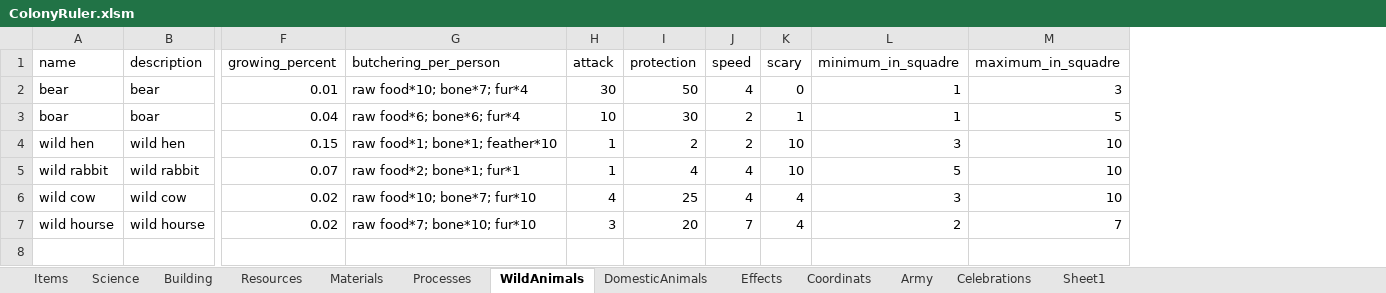
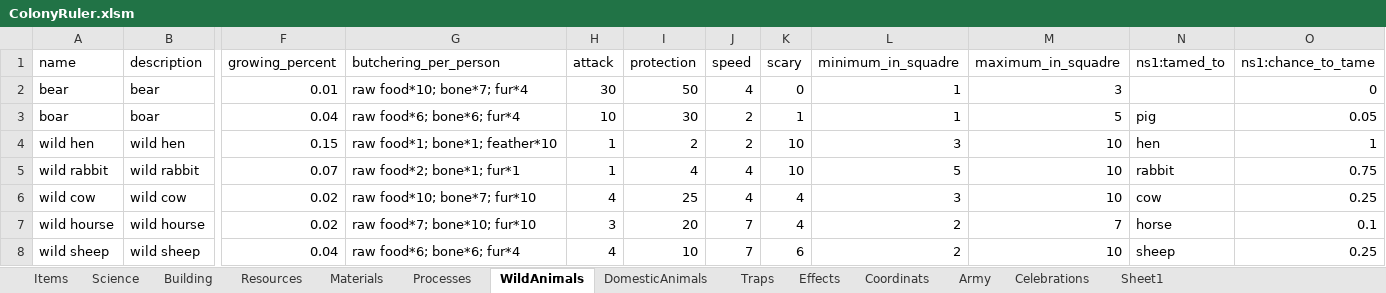
Before and after one commit to Ckpyt/ColonyRuler-code, an Excel workbook: ColonyRuler.xlsm, sheet WildAnimals, drawn as a sheet; only a part is shown, gaps mark what is left out; values as stored, in another font and other column widths than the file's, no borders; table styles not drawn; rows hold the shown columns only; the diff names each change by its address in the sheet, - before the commit and + after, or states it on an @@ line.

```diff
--- a/ColonyRuler.xlsm (sheet WildAnimals)
+++ b/ColonyRuler.xlsm (sheet WildAnimals)
+sheet tab: Traps
+column N (ns1:tamed_to), rows 3-7: pig | hen | rabbit | cow | horse
+column O (ns1:chance_to_tame), rows 2-7: 0 | 0.05 | 1 | 0.75 | 0.25 | 0.1
+row 8: wild sheep | wild sheep | 0.04 | raw food*6; bone*6; fur*4 | 4 | 10 | 7 | 6 | 2 | 10 | sheep | 0.25
```
Also changed, not shown: sheet DomesticAnimals, sheet Materials, 6 other files.
